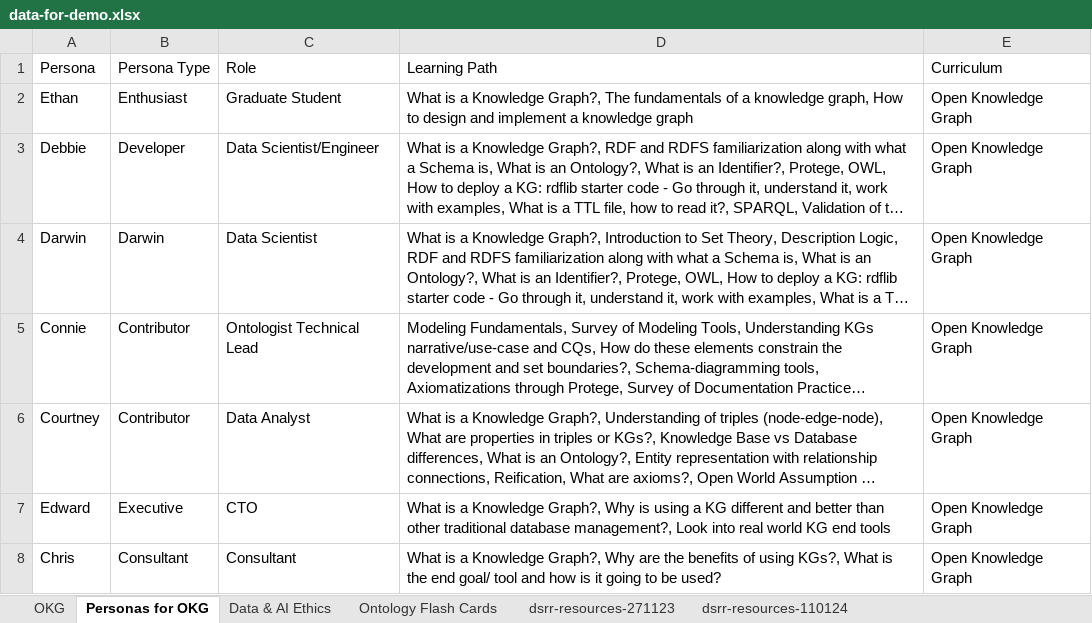
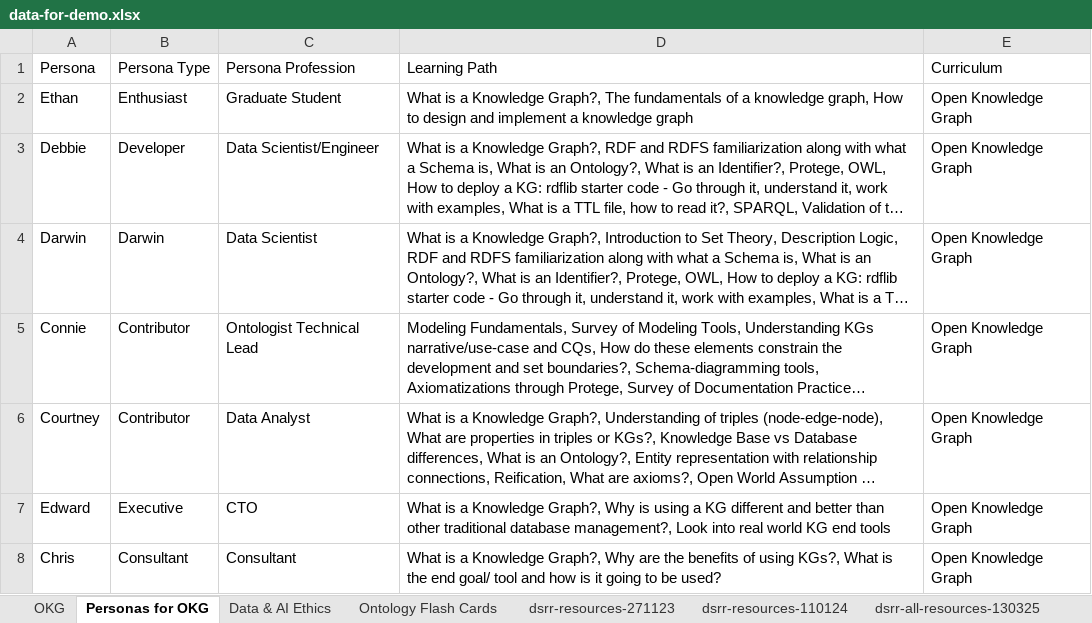
Before and after one commit to kastle-lab/curriculum-kg, an Excel workbook: script/data/data-for-demo.xlsx, sheet Personas for OKG, drawn as a sheet; only a part is shown; long unchanged cells end in …; values as stored, in another font and other column widths than the file's, no borders; the diff names each change by its address in the sheet, - before the commit and + after, or states it on an @@ line.

```diff
--- a/script/data/data-for-demo.xlsx (sheet Personas for OKG)
+++ b/script/data/data-for-demo.xlsx (sheet Personas for OKG)
+sheet tab: dsrr-all-resources-130325
-C1: Role
+C1: Persona Profession
```
Also changed, not shown: 5 other files.
